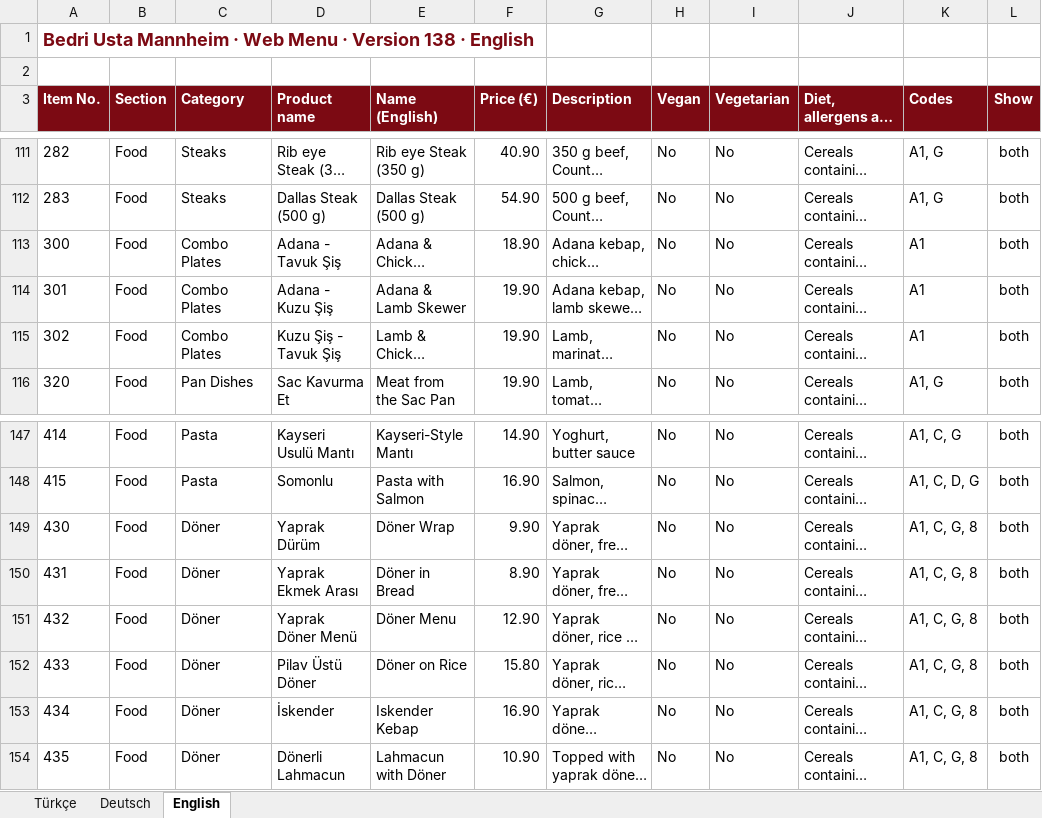
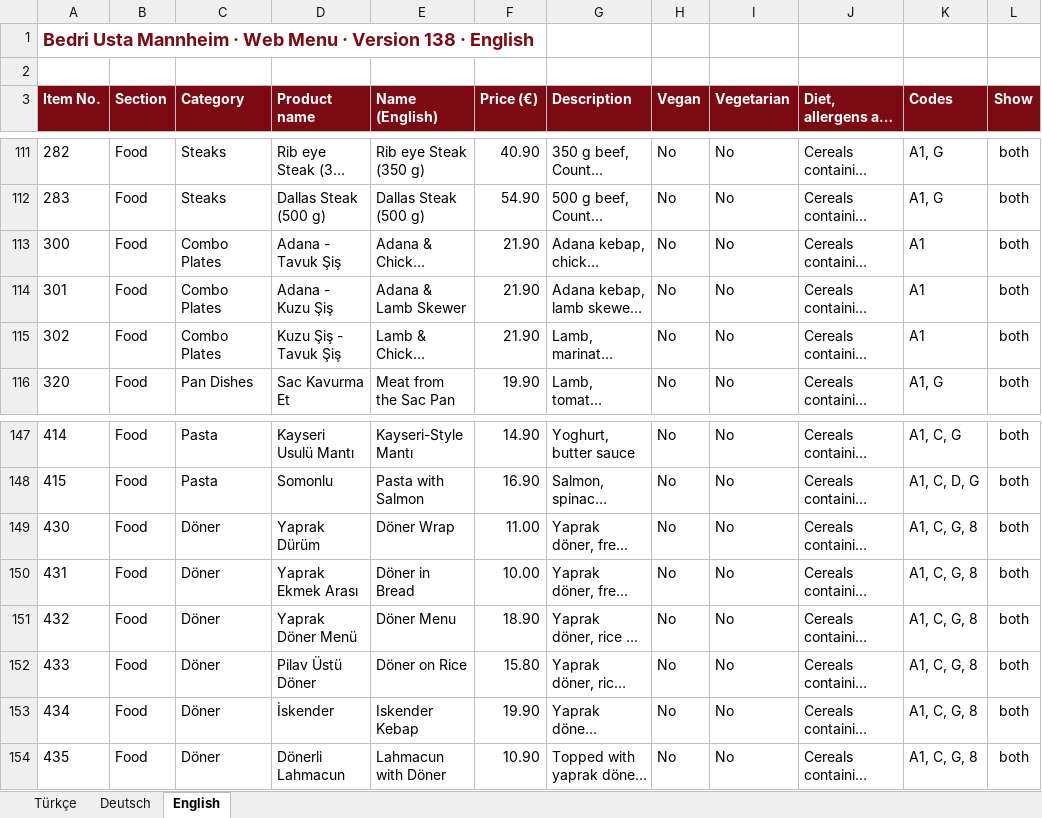
Before and after one commit to budakadem/Bedriusta01, an Excel workbook: deliverables/bedri-usta-webmenu-version-138-tr-de-en.xlsx, sheet English, drawn as a sheet; only a part is shown, gaps mark what is left out; long unchanged cells end in …; values as stored, in another font and other column widths than the file's, no borders; the diff names each change by its address in the sheet, - before the commit and + after, or states it on an @@ line.

Commit message:
Update menu visibility and prices

```diff
--- a/deliverables/bedri-usta-webmenu-version-138-tr-de-en.xlsx (sheet English)
+++ b/deliverables/bedri-usta-webmenu-version-138-tr-de-en.xlsx (sheet English)
-F113 (Price (€)): 18.90
+F113 (Price (€)): 21.90
-F114:F115 (Price (€)): 19.90
+F114:F115 (Price (€)): 21.90
-F149 (Price (€)): 9.90
+F149 (Price (€)): 11.00
-F150 (Price (€)): 8.90
+F150 (Price (€)): 10.00
-F151 (Price (€)): 12.90
+F151 (Price (€)): 18.90
-F153 (Price (€)): 16.90
+F153 (Price (€)): 19.90
```
Also changed, not shown: sheet Türkçe, sheet Deutsch, 2 other files.
